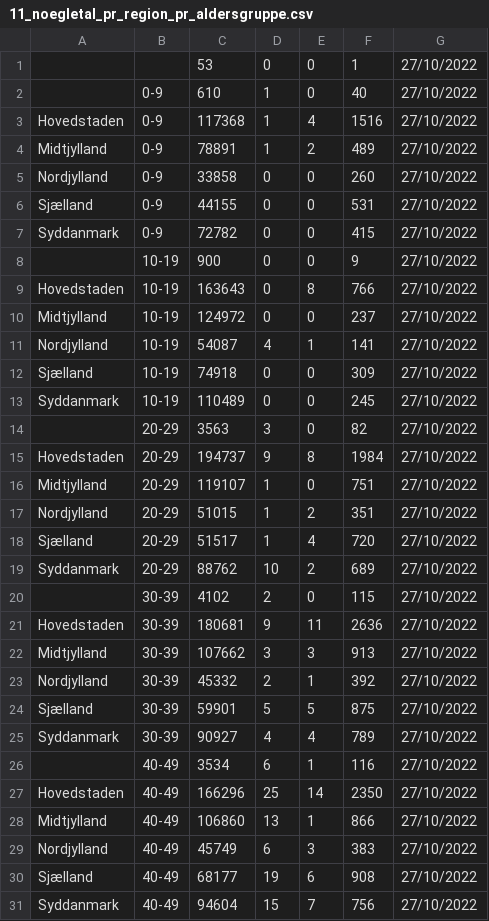
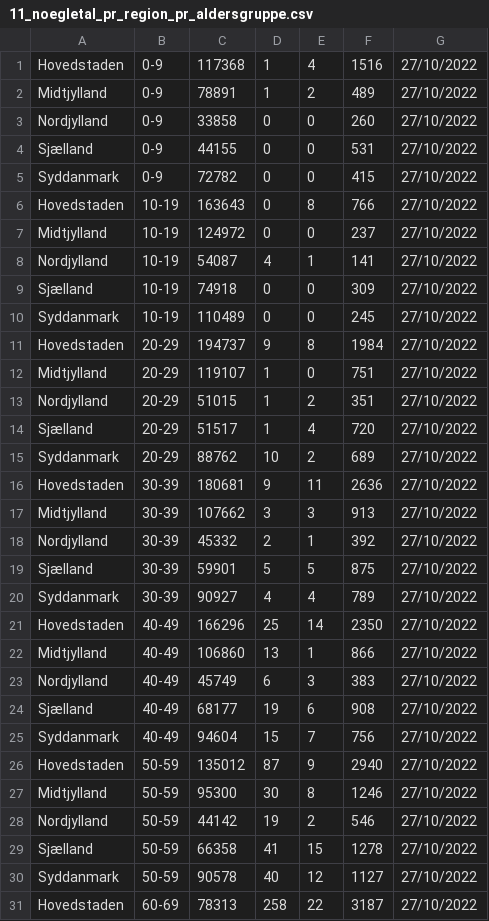
Before and after one commit to MarcusFN/Covid19DataOvelse, a CSV file: data/11_noegletal_pr_region_pr_aldersgruppe.csv, drawn as a sheet; only a part is shown; the shorter side is filled out with more unchanged rows; the diff covers the shown part only; the diff names each change by its address in the sheet, - before the commit and + after, or states it on an @@ line.

Commit message:
Secound commit added PrintData method and Aldergruppe to print

```diff
--- a/data/11_noegletal_pr_region_pr_aldersgruppe.csv
+++ b/data/11_noegletal_pr_region_pr_aldersgruppe.csv
-row 1:  |  | 53 | 0 | 0 | 1 | 27/10/2022
-row 2:  | 0-9 | 610 | 1 | 0 | 40 | 27/10/2022
-row 8:  | 10-19 | 900 | 0 | 0 | 9 | 27/10/2022
-row 14:  | 20-29 | 3563 | 3 | 0 | 82 | 27/10/2022
-row 20:  | 30-39 | 4102 | 2 | 0 | 115 | 27/10/2022
-row 26:  | 40-49 | 3534 | 6 | 1 | 116 | 27/10/2022
```
Also changed, not shown: 5 removed rows elsewhere in this file, 1 other file.
